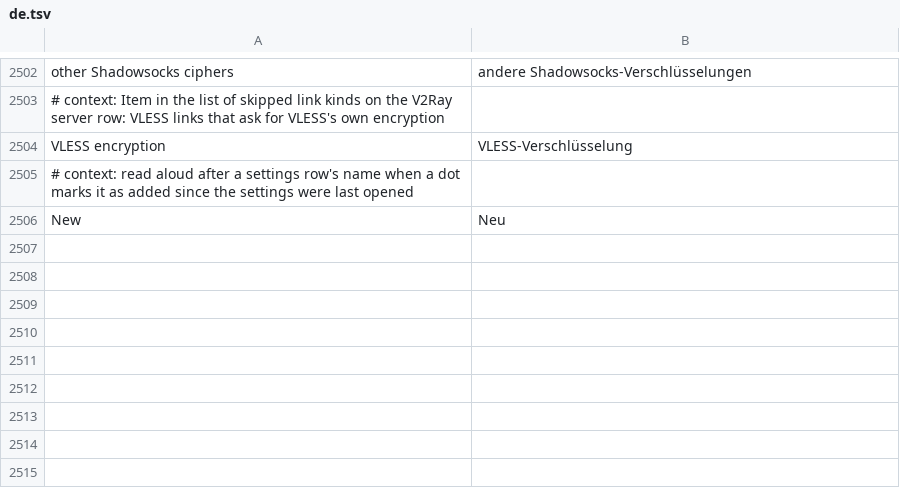
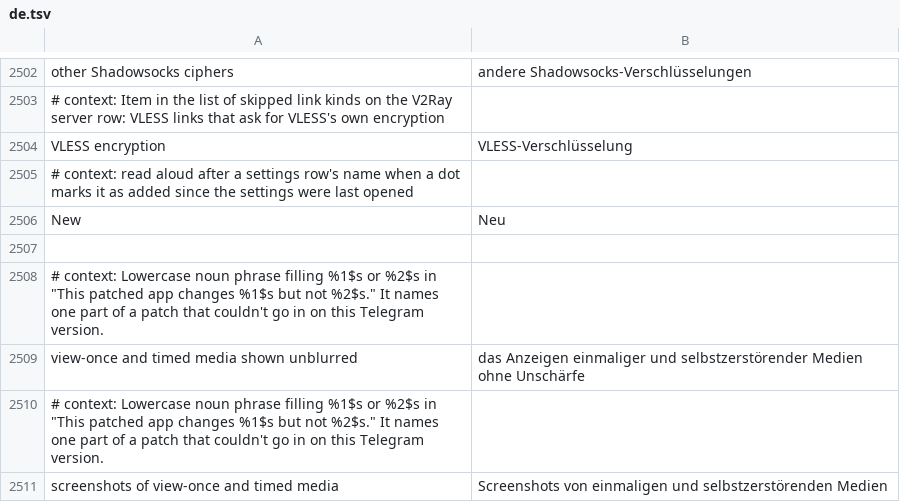
Before and after one commit to SysAdminDoc/HushTelegram, a TSV file: extensions/shared/library/src/main/l10n/de.tsv, drawn as a sheet; only a part is shown, gaps mark what is left out; the diff names each change by its address in the sheet, - before the commit and + after, or states it on an @@ line.

```diff
--- a/extensions/shared/library/src/main/l10n/de.tsv
+++ b/extensions/shared/library/src/main/l10n/de.tsv
+row 2507: (empty)
+row 2508: # context: Lowercase noun phrase filling %1$s or %2$s in "This patched app changes %1$s but not %2$s." It names one part of a patch that couldn't go in on this Telegram version.
+row 2509: view-once and timed media shown unblurred | das Anzeigen einmaliger und selbstzerstörender Medien ohne Unschärfe
+row 2510: # context: Lowercase noun phrase filling %1$s or %2$s in "This patched app changes %1$s but not %2$s." It names one part of a patch that couldn't go in on this Telegram version.
+row 2511: screenshots of view-once and timed media | Screenshots von einmaligen und selbstzerstörenden Medien
```
Also changed, not shown: extensions/shared/library/src/main/l10n/bg.tsv, extensions/shared/library/src/main/l10n/es.tsv, 5 other files.
